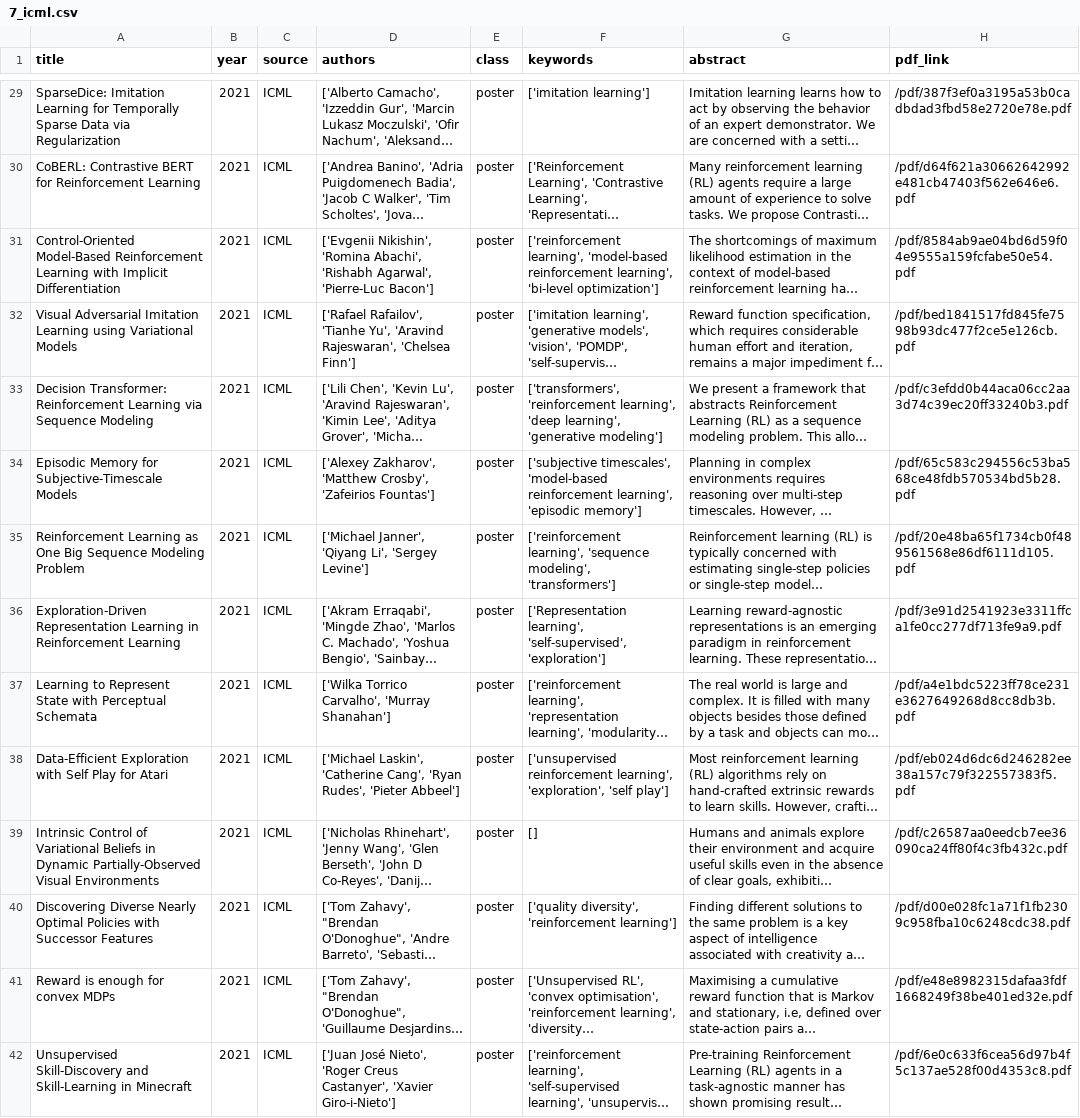
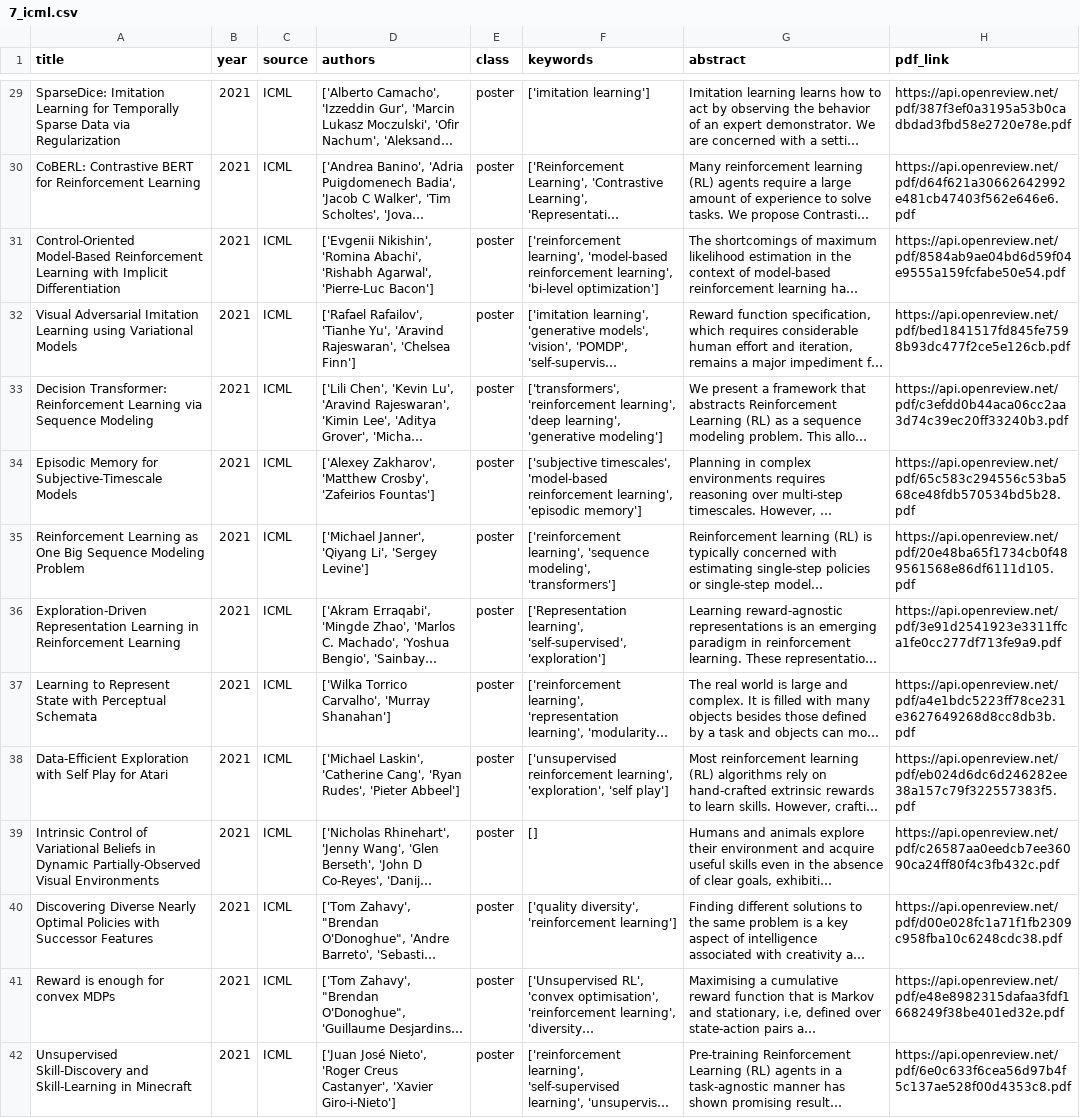
Before and after one commit to charlesxu90/AI-trends, a CSV file: data/2021/7_icml.csv, drawn as a sheet; only a part is shown, gaps mark what is left out; long unchanged cells end in …; the diff covers the shown part only; the diff names each change by its address in the sheet, - before the commit and + after, or states it on an @@ line.

```diff
--- a/data/2021/7_icml.csv
+++ b/data/2021/7_icml.csv
-H29 (pdf_link): /pdf/387f3ef0a3195a53b0cadbdad3fbd58e2720e78e.pdf
+H29 (pdf_link): https://api.openreview.net/pdf/387f3ef0a3195a53b0cadbdad3fbd58e2720e78e.pdf
-H30 (pdf_link): /pdf/d64f621a30662642992e481cb47403f562e646e6.pdf
+H30 (pdf_link): https://api.openreview.net/pdf/d64f621a30662642992e481cb47403f562e646e6.pdf
-H31 (pdf_link): /pdf/8584ab9ae04bd6d59f04e9555a159fcfabe50e54.pdf
+H31 (pdf_link): https://api.openreview.net/pdf/8584ab9ae04bd6d59f04e9555a159fcfabe50e54.pdf
-H32 (pdf_link): /pdf/bed1841517fd845fe7598b93dc477f2ce5e126cb.pdf
+H32 (pdf_link): https://api.openreview.net/pdf/bed1841517fd845fe7598b93dc477f2ce5e126cb.pdf
-H33 (pdf_link): /pdf/c3efdd0b44aca06cc2aa3d74c39ec20ff33240b3.pdf
+H33 (pdf_link): https://api.openreview.net/pdf/c3efdd0b44aca06cc2aa3d74c39ec20ff33240b3.pdf
-H34 (pdf_link): /pdf/65c583c294556c53ba568ce48fdb570534bd5b28.pdf
+H34 (pdf_link): https://api.openreview.net/pdf/65c583c294556c53ba568ce48fdb570534bd5b28.pdf
-H35 (pdf_link): /pdf/20e48ba65f1734cb0f489561568e86df6111d105.pdf
+H35 (pdf_link): https://api.openreview.net/pdf/20e48ba65f1734cb0f489561568e86df6111d105.pdf
-H36 (pdf_link): /pdf/3e91d2541923e3311ffca1fe0cc277df713fe9a9.pdf
+H36 (pdf_link): https://api.openreview.net/pdf/3e91d2541923e3311ffca1fe0cc277df713fe9a9.pdf
-H37 (pdf_link): /pdf/a4e1bdc5223ff78ce231e3627649268d8cc8db3b.pdf
+H37 (pdf_link): https://api.openreview.net/pdf/a4e1bdc5223ff78ce231e3627649268d8cc8db3b.pdf
-H38 (pdf_link): /pdf/eb024d6dc6d246282ee38a157c79f322557383f5.pdf
+H38 (pdf_link): https://api.openreview.net/pdf/eb024d6dc6d246282ee38a157c79f322557383f5.pdf
-H39 (pdf_link): /pdf/c26587aa0eedcb7ee36090ca24ff80f4c3fb432c.pdf
+H39 (pdf_link): https://api.openreview.net/pdf/c26587aa0eedcb7ee36090ca24ff80f4c3fb432c.pdf
-H40 (pdf_link): /pdf/d00e028fc1a71f1fb2309c958fba10c6248cdc38.pdf
+H40 (pdf_link): https://api.openreview.net/pdf/d00e028fc1a71f1fb2309c958fba10c6248cdc38.pdf
-H41 (pdf_link): /pdf/e48e8982315dafaa3fdf1668249f38be401ed32e.pdf
+H41 (pdf_link): https://api.openreview.net/pdf/e48e8982315dafaa3fdf1668249f38be401ed32e.pdf
-H42 (pdf_link): /pdf/6e0c633f6cea56d97b4f5c137ae528f00d4353c8.pdf
+H42 (pdf_link): https://api.openreview.net/pdf/6e0c633f6cea56d97b4f5c137ae528f00d4353c8.pdf
```
Also changed, not shown: 153 edited cells elsewhere in this file, 5 other files.
